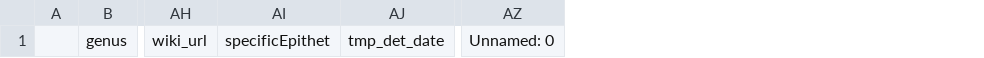
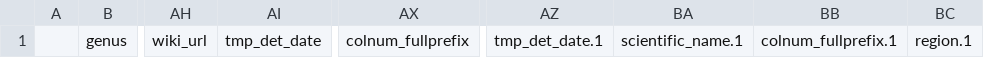
Before and after one commit to SJStreiff/share_DB_WIP, a CSV file: 4_DB_tmp/new_coord_backlog.csv, drawn as a sheet; only a part is shown, gaps mark what is left out; removed rows and columns are numbered as before the commit, all else as after; the diff names each change by its address in the sheet, - before the commit and + after, or states it on an @@ line.

```diff
--- a/4_DB_tmp/new_coord_backlog.csv
+++ b/4_DB_tmp/new_coord_backlog.csv
-column AI, row 1: specificEpithet
+column AX, row 1: colnum_fullprefix
-column AZ, row 1: Unnamed: 0
+column AZ, row 1: tmp_det_date.1
+column BA, row 1: scientific_name.1
+column BB, row 1: colnum_fullprefix.1
+column BC, row 1: region.1
```
Also changed, not shown: 1a_WIP/TO_CHECK_exp_debug_dupli_dets_cln.csv, 1a_WIP/exp_debug_deduplicated.csv, 34 other files.
